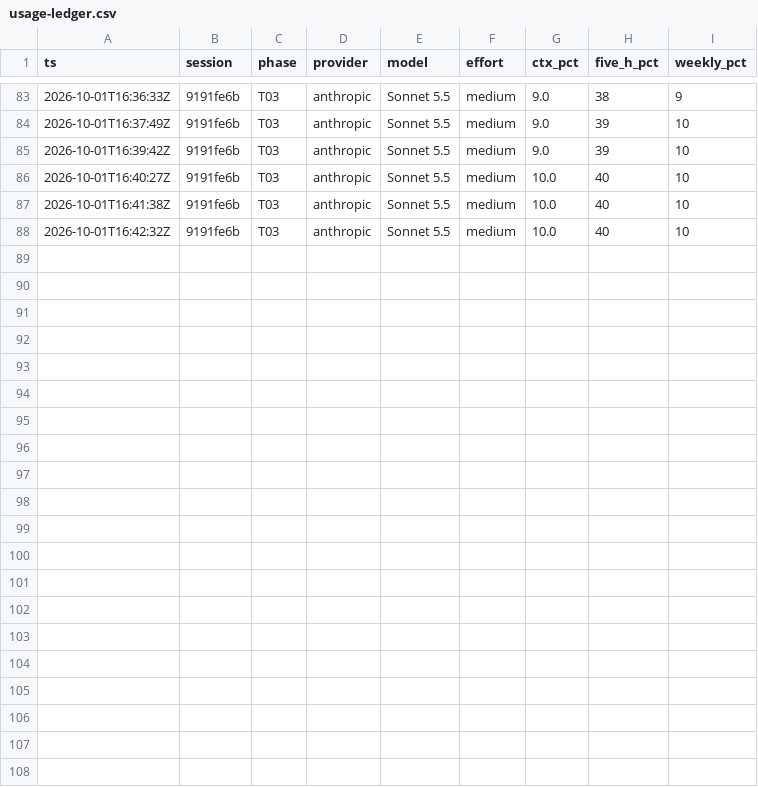
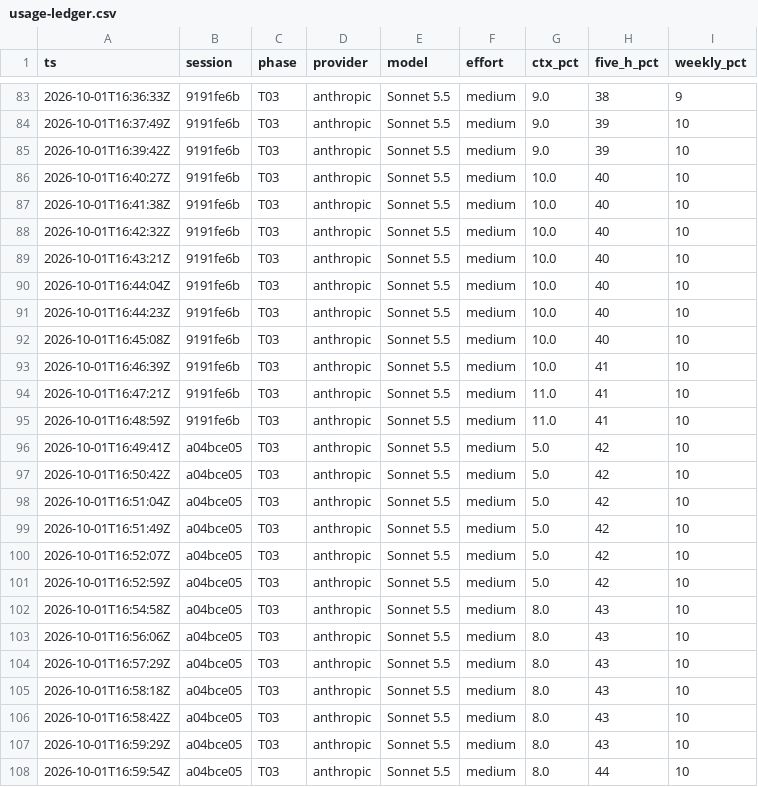
Before and after one commit to msgrespin/iphs400-mp2-cms, a CSV file: notes/usage-ledger.csv, drawn as a sheet; only a part is shown, gaps mark what is left out; the diff names each change by its address in the sheet, - before the commit and + after, or states it on an @@ line.

Commit message:
ledger update

```diff
--- a/notes/usage-ledger.csv
+++ b/notes/usage-ledger.csv
+row 89: 2026-10-01T16:43:21Z | 9191fe6b | T03 | anthropic | Sonnet 5.5 | medium | 10.0 | 40 | 10
+row 90: 2026-10-01T16:44:04Z | 9191fe6b | T03 | anthropic | Sonnet 5.5 | medium | 10.0 | 40 | 10
+row 91: 2026-10-01T16:44:23Z | 9191fe6b | T03 | anthropic | Sonnet 5.5 | medium | 10.0 | 40 | 10
+row 92: 2026-10-01T16:45:08Z | 9191fe6b | T03 | anthropic | Sonnet 5.5 | medium | 10.0 | 40 | 10
+row 93: 2026-10-01T16:46:39Z | 9191fe6b | T03 | anthropic | Sonnet 5.5 | medium | 10.0 | 41 | 10
+row 94: 2026-10-01T16:47:21Z | 9191fe6b | T03 | anthropic | Sonnet 5.5 | medium | 11.0 | 41 | 10
+row 95: 2026-10-01T16:48:59Z | 9191fe6b | T03 | anthropic | Sonnet 5.5 | medium | 11.0 | 41 | 10
+row 96: 2026-10-01T16:49:41Z | a04bce05 | T03 | anthropic | Sonnet 5.5 | medium | 5.0 | 42 | 10
+row 97: 2026-10-01T16:50:42Z | a04bce05 | T03 | anthropic | Sonnet 5.5 | medium | 5.0 | 42 | 10
+row 98: 2026-10-01T16:51:04Z | a04bce05 | T03 | anthropic | Sonnet 5.5 | medium | 5.0 | 42 | 10
+row 99: 2026-10-01T16:51:49Z | a04bce05 | T03 | anthropic | Sonnet 5.5 | medium | 5.0 | 42 | 10
+row 100: 2026-10-01T16:52:07Z | a04bce05 | T03 | anthropic | Sonnet 5.5 | medium | 5.0 | 42 | 10
+row 101: 2026-10-01T16:52:59Z | a04bce05 | T03 | anthropic | Sonnet 5.5 | medium | 5.0 | 42 | 10
+row 102: 2026-10-01T16:54:58Z | a04bce05 | T03 | anthropic | Sonnet 5.5 | medium | 8.0 | 43 | 10
+row 103: 2026-10-01T16:56:06Z | a04bce05 | T03 | anthropic | Sonnet 5.5 | medium | 8.0 | 43 | 10
+row 104: 2026-10-01T16:57:29Z | a04bce05 | T03 | anthropic | Sonnet 5.5 | medium | 8.0 | 43 | 10
+row 105: 2026-10-01T16:58:18Z | a04bce05 | T03 | anthropic | Sonnet 5.5 | medium | 8.0 | 43 | 10
+row 106: 2026-10-01T16:58:42Z | a04bce05 | T03 | anthropic | Sonnet 5.5 | medium | 8.0 | 43 | 10
+row 107: 2026-10-01T16:59:29Z | a04bce05 | T03 | anthropic | Sonnet 5.5 | medium | 8.0 | 43 | 10
+row 108: 2026-10-01T16:59:54Z | a04bce05 | T03 | anthropic | Sonnet 5.5 | medium | 8.0 | 44 | 10
```
